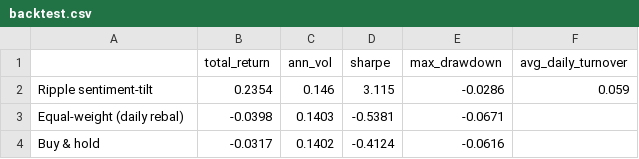
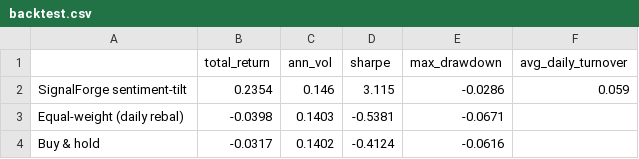
Before and after one commit to Veedushi2101/hackathon_naukri, a CSV file: results/backtest.csv, drawn as a sheet.

```diff
--- a/results/backtest.csv
+++ b/results/backtest.csv
@@ -1,3 +1,3 @@
 ,total_return,ann_vol,sharpe,max_drawdown,avg_daily_turnover
-Ripple sentiment-tilt,0.2354,0.146,3.115,-0.0286,0.059
+SignalForge sentiment-tilt,0.2354,0.146,3.115,-0.0286,0.059
 Equal-weight (daily rebal),-0.0398,0.1403,-0.5381,-0.0671,
```
Also changed, not shown: 7 other files.
